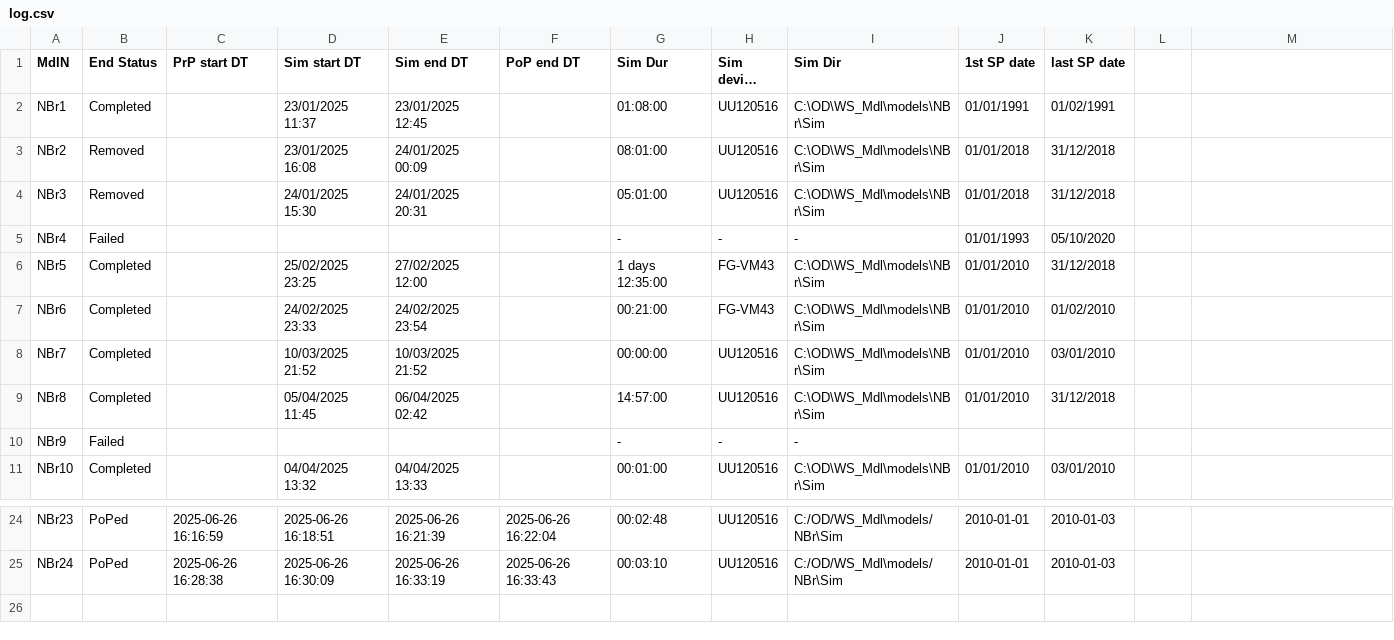
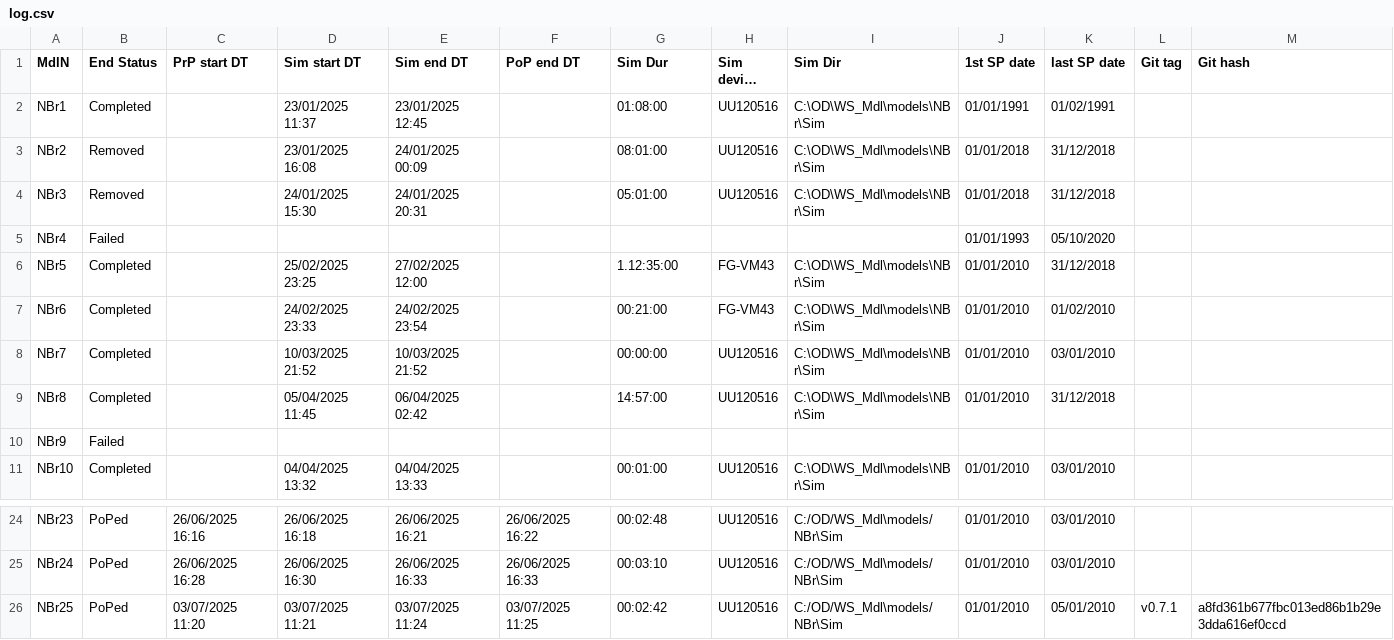
Before and after one commit to Ydrolog/WS_Mdl, a CSV file: Mng/log.csv, drawn as a sheet; only a part is shown, gaps mark what is left out; long unchanged cells end in …; the diff covers the shown part only; the diff names each change by its address in the sheet, - before the commit and + after, or states it on an @@ line.

Commit message:
NBr25 run + minor improvements
NBr25: debugged and run.
RunLog/log: git tag & hash columns added.
write_SFR_NBR25.ipynb: correction
utils: get_elapsed_tme_str DT format improvement

```diff
--- a/Mng/log.csv
+++ b/Mng/log.csv
-L1: (empty)
+L1: Git tag
-M1: (empty)
+M1: Git hash
-G5 (Sim Dur): -
+G5 (Sim Dur): (empty)
-H5 (Sim device name): -
+H5 (Sim device name): (empty)
-I5 (Sim Dir): -
+I5 (Sim Dir): (empty)
-G6 (Sim Dur): 1 days 12:35:00
+G6 (Sim Dur): 1.12:35:00
-G10 (Sim Dur): -
+G10 (Sim Dur): (empty)
-H10 (Sim device name): -
+H10 (Sim device name): (empty)
-I10 (Sim Dir): -
+I10 (Sim Dir): (empty)
-C24 (PrP start DT): 2025-06-26 16:16:59
+C24 (PrP start DT): 26/06/2025 16:16
-D24 (Sim start DT): 2025-06-26 16:18:51
+D24 (Sim start DT): 26/06/2025 16:18
-E24 (Sim end DT): 2025-06-26 16:21:39
+E24 (Sim end DT): 26/06/2025 16:21
-F24 (PoP end DT): 2025-06-26 16:22:04
+F24 (PoP end DT): 26/06/2025 16:22
-J24:J25 (1st SP date): 2010-01-01
+J24:J25 (1st SP date): 01/01/2010
-K24:K25 (last SP date): 2010-01-03
+K24:K25 (last SP date): 03/01/2010
-C25 (PrP start DT): 2025-06-26 16:28:38
+C25 (PrP start DT): 26/06/2025 16:28
-D25 (Sim start DT): 2025-06-26 16:30:09
+D25 (Sim start DT): 26/06/2025 16:30
-E25 (Sim end DT): 2025-06-26 16:33:19
+E25 (Sim end DT): 26/06/2025 16:33
-F25 (PoP end DT): 2025-06-26 16:33:43
+F25 (PoP end DT): 26/06/2025 16:33
+row 26: NBr25 | PoPed | 03/07/2025 11:20 | 03/07/2025 11:21 | 03/07/2025 11:24 | 03/07/2025 11:25 | 00:02:42 | UU120516 | C:/OD/WS_Mdl\models/NBr\Sim | 01/01/2010 | 05/01/2010 | v0.7.1 | a8fd361b677fbc013ed86b1b29e3dda616ef0ccd
```
Also changed, not shown: 48 edited cells elsewhere in this file, 8 other files.
